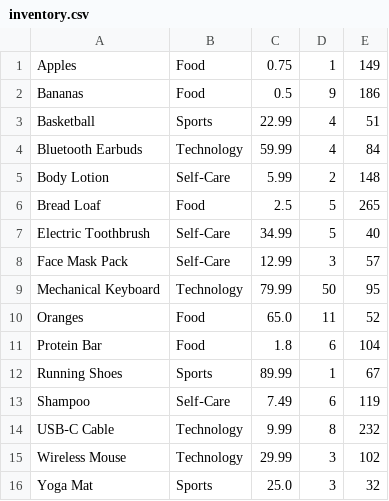
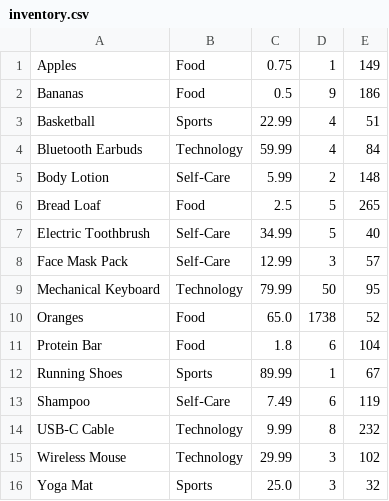
Before and after one commit to HetaCrit/ComputerFundFinalProject, a CSV file: data/inventory.csv, drawn as a sheet.

```diff
--- a/data/inventory.csv
+++ b/data/inventory.csv
@@ -9,3 +9,3 @@ Face Mask Pack,Self‑Care,12.99,3,57
 Mechanical Keyboard,Technology,79.99,50,95
-Oranges,Food,65.0,11,52
+Oranges,Food,65.0,1738,52
 Protein Bar,Food,1.8,6,104
```
Also changed, not shown: 1 other file.
